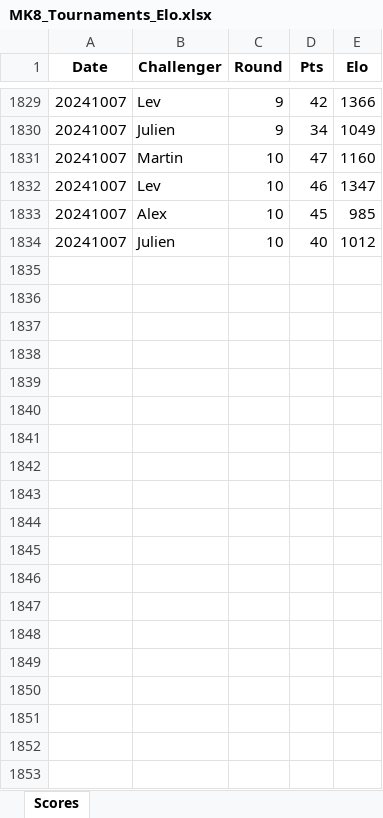
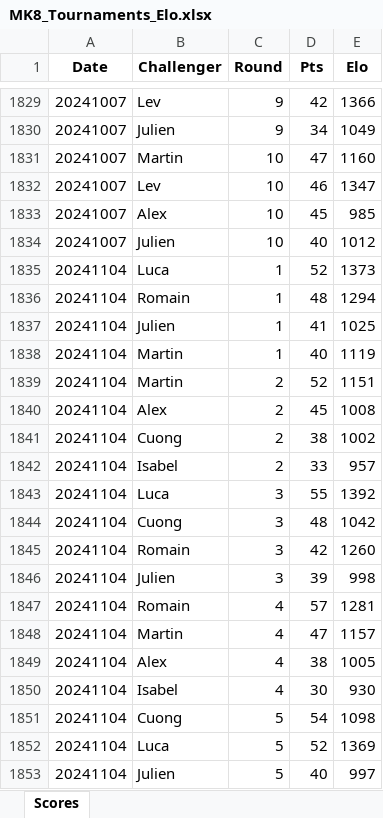
Before and after one commit to kiwil87/mario-kart-elo-calculator, an Excel workbook: Data/MK8_Tournaments_Elo.xlsx, sheet Scores, drawn as a sheet; only a part is shown, gaps mark what is left out; values as stored, in another font and other column widths than the file's, no borders; the diff covers the shown part only; the diff names each change by its address in the sheet, - before the commit and + after, or states it on an @@ line.

```diff
--- a/Data/MK8_Tournaments_Elo.xlsx (sheet Scores)
+++ b/Data/MK8_Tournaments_Elo.xlsx (sheet Scores)
+row 1835: 20241104 | Luca | 1 | 52 | 1373
+row 1836: 20241104 | Romain | 1 | 48 | 1294
+row 1837: 20241104 | Julien | 1 | 41 | 1025
+row 1838: 20241104 | Martin | 1 | 40 | 1119
+row 1839: 20241104 | Martin | 2 | 52 | 1151
+row 1840: 20241104 | Alex | 2 | 45 | 1008
+row 1841: 20241104 | Cuong | 2 | 38 | 1002
+row 1842: 20241104 | Isabel | 2 | 33 | 957
+row 1843: 20241104 | Luca | 3 | 55 | 1392
+row 1844: 20241104 | Cuong | 3 | 48 | 1042
+row 1845: 20241104 | Romain | 3 | 42 | 1260
+row 1846: 20241104 | Julien | 3 | 39 | 998
+row 1847: 20241104 | Romain | 4 | 57 | 1281
+row 1848: 20241104 | Martin | 4 | 47 | 1157
+row 1849: 20241104 | Alex | 4 | 38 | 1005
+row 1850: 20241104 | Isabel | 4 | 30 | 930
+row 1851: 20241104 | Cuong | 5 | 54 | 1098
+row 1852: 20241104 | Luca | 5 | 52 | 1369
+row 1853: 20241104 | Julien | 5 | 40 | 997
```
Also changed, not shown: 25 added rows elsewhere in this sheet, Data/MK8_Tournaments.xlsx, Data/MK8_Tournaments_wins.xlsx, 1 other file.
